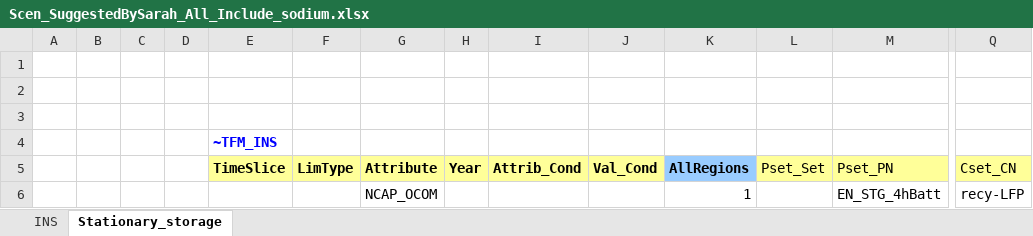
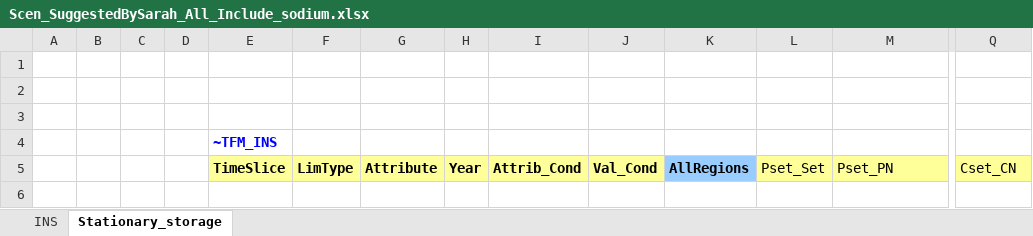
Before and after one commit to seanli12354/KiNESYS_BattCircularity-main, an Excel workbook: SuppXLS/Scen_SuggestedBySarah_All_Include_sodium.xlsx, sheet Stationary_storage, drawn as a sheet; only a part is shown, gaps mark what is left out; values as stored, in another font and other column widths than the file's, no borders; rows hold the shown columns only; the diff names each change by its address in the sheet, - before the commit and + after, or states it on an @@ line.

```diff
--- a/SuppXLS/Scen_SuggestedBySarah_All_Include_sodium.xlsx (sheet Stationary_storage)
+++ b/SuppXLS/Scen_SuggestedBySarah_All_Include_sodium.xlsx (sheet Stationary_storage)
-row 6:  |  |  |  |  |  | NCAP_OCOM |  |  |  | 1 |  | EN_STG_4hBatt | recy-LFP
```
Also changed, not shown: sheet INS, SuppXLS/Scen_Base_KS_setup.xlsx, SuppXLS/Scen_SuggestedBySarah_RecyclingOnly.xlsx, 4 other files.
